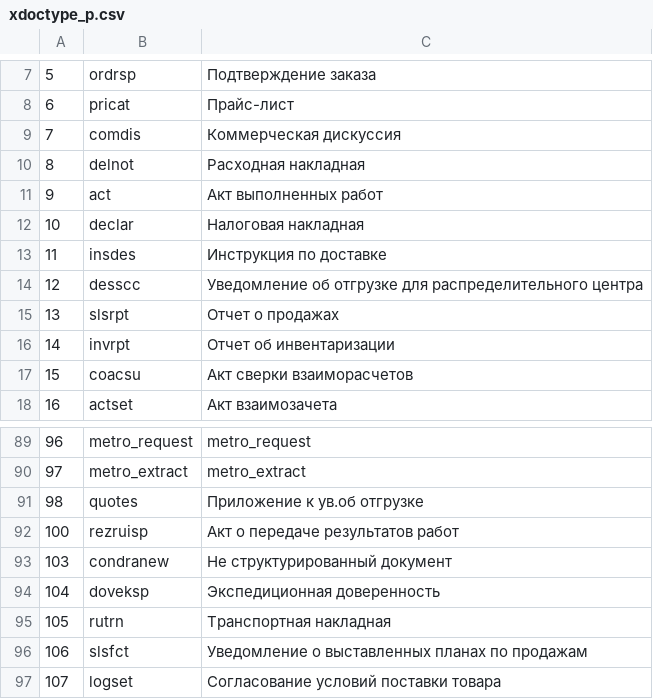
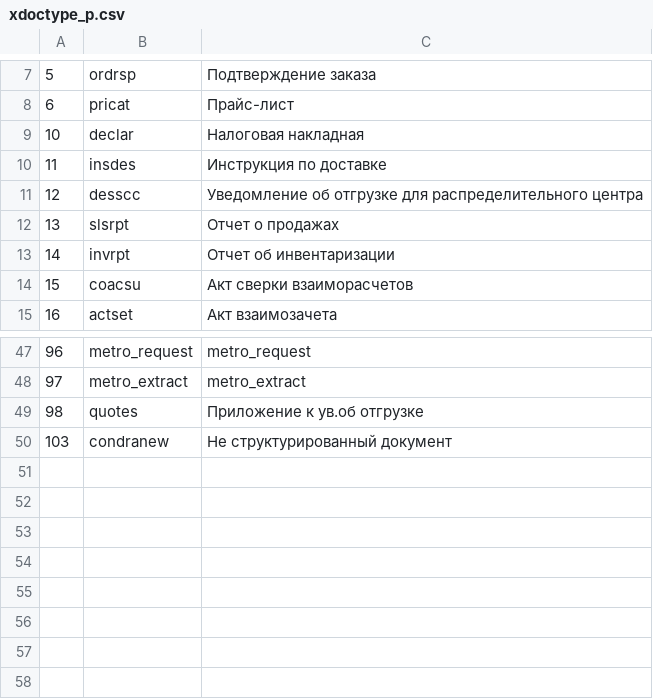
Before and after one commit to EDI-N/Icona, a CSV file: source/integration_2_0/API/for_csv/xdoctype_p.csv, drawn as a sheet; only a part is shown, gaps mark what is left out; the diff covers the shown part only.

```diff
--- a/source/integration_2_0/API/for_csv/xdoctype_p.csv
+++ b/source/integration_2_0/API/for_csv/xdoctype_p.csv
@@ -8,5 +8,2 @@
 6, "pricat", "Прайс-лист"
-7, "comdis", "Коммерческая дискуссия"
-8, "delnot", "Расходная накладная"
-9, "act", "Акт выполненных работ"
 10, "declar", "Налоговая накладная"
@@ -91,7 +49,2 @@
 98, "quotes", "Приложение к ув.об отгрузке"
-100, "rezruisp", "Акт о передаче результатов работ"
 103, "condranew", "Не структурированный документ "
-104, "doveksp", "Экспедиционная доверенность"
-105, "rutrn", "Транспортная накладная"
-106, "slsfct", "Уведомление о выставленных планах по продажам"
-107, "logset", "Согласование условий поставки товара"
```
Also changed, not shown: 39 removed rows elsewhere in this file, 3 other files.
